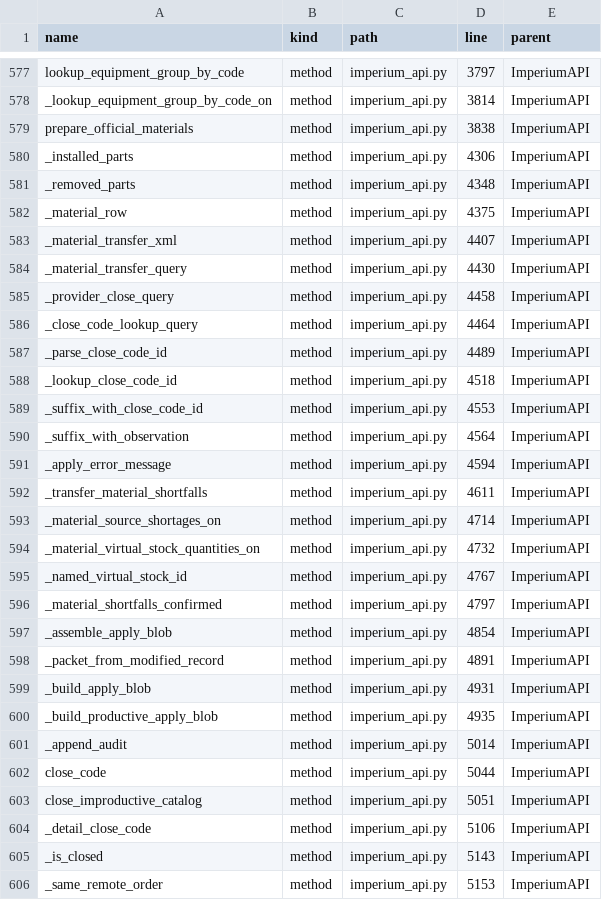
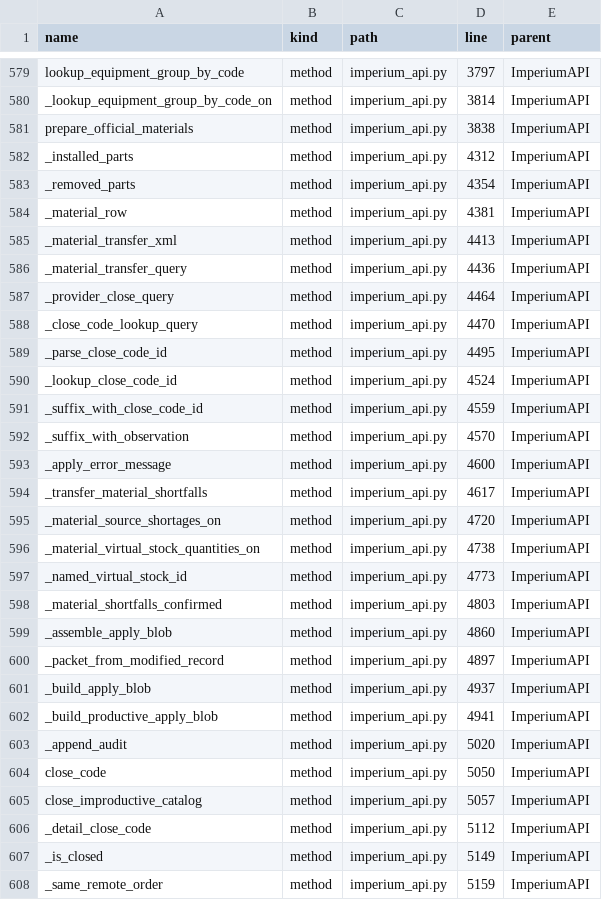
Before and after one commit to clarotechnet/dominium, a TSV file: .dominium/symbol-index.tsv, drawn as a sheet; only a part is shown, gaps mark what is left out; the diff covers the shown part only.

```diff
--- a/.dominium/symbol-index.tsv
+++ b/.dominium/symbol-index.tsv
@@ -579,28 +581,28 @@ _lookup_equipment_group_by_code_on	method	imperium_api.py	3814	ImperiumAPI
 prepare_official_materials	method	imperium_api.py	3838	ImperiumAPI
-_installed_parts	method	imperium_api.py	4306	ImperiumAPI
-_removed_parts	method	imperium_api.py	4348	ImperiumAPI
-_material_row	method	imperium_api.py	4375	ImperiumAPI
-_material_transfer_xml	method	imperium_api.py	4407	ImperiumAPI
-_material_transfer_query	method	imperium_api.py	4430	ImperiumAPI
-_provider_close_query	method	imperium_api.py	4458	ImperiumAPI
-_close_code_lookup_query	method	imperium_api.py	4464	ImperiumAPI
-_parse_close_code_id	method	imperium_api.py	4489	ImperiumAPI
-_lookup_close_code_id	method	imperium_api.py	4518	ImperiumAPI
-_suffix_with_close_code_id	method	imperium_api.py	4553	ImperiumAPI
-_suffix_with_observation	method	imperium_api.py	4564	ImperiumAPI
-_apply_error_message	method	imperium_api.py	4594	ImperiumAPI
-_transfer_material_shortfalls	method	imperium_api.py	4611	ImperiumAPI
-_material_source_shortages_on	method	imperium_api.py	4714	ImperiumAPI
-_material_virtual_stock_quantities_on	method	imperium_api.py	4732	ImperiumAPI
-_named_virtual_stock_id	method	imperium_api.py	4767	ImperiumAPI
-_material_shortfalls_confirmed	method	imperium_api.py	4797	ImperiumAPI
-_assemble_apply_blob	method	imperium_api.py	4854	ImperiumAPI
-_packet_from_modified_record	method	imperium_api.py	4891	ImperiumAPI
-_build_apply_blob	method	imperium_api.py	4931	ImperiumAPI
-_build_productive_apply_blob	method	imperium_api.py	4935	ImperiumAPI
-_append_audit	method	imperium_api.py	5014	ImperiumAPI
-close_code	method	imperium_api.py	5044	ImperiumAPI
-close_improductive_catalog	method	imperium_api.py	5051	ImperiumAPI
-_detail_close_code	method	imperium_api.py	5106	ImperiumAPI
-_is_closed	method	imperium_api.py	5143	ImperiumAPI
-_same_remote_order	method	imperium_api.py	5153	ImperiumAPI
+_installed_parts	method	imperium_api.py	4312	ImperiumAPI
+_removed_parts	method	imperium_api.py	4354	ImperiumAPI
+_material_row	method	imperium_api.py	4381	ImperiumAPI
+_material_transfer_xml	method	imperium_api.py	4413	ImperiumAPI
+_material_transfer_query	method	imperium_api.py	4436	ImperiumAPI
+_provider_close_query	method	imperium_api.py	4464	ImperiumAPI
+_close_code_lookup_query	method	imperium_api.py	4470	ImperiumAPI
+_parse_close_code_id	method	imperium_api.py	4495	ImperiumAPI
+_lookup_close_code_id	method	imperium_api.py	4524	ImperiumAPI
+_suffix_with_close_code_id	method	imperium_api.py	4559	ImperiumAPI
+_suffix_with_observation	method	imperium_api.py	4570	ImperiumAPI
+_apply_error_message	method	imperium_api.py	4600	ImperiumAPI
+_transfer_material_shortfalls	method	imperium_api.py	4617	ImperiumAPI
+_material_source_shortages_on	method	imperium_api.py	4720	ImperiumAPI
+_material_virtual_stock_quantities_on	method	imperium_api.py	4738	ImperiumAPI
+_named_virtual_stock_id	method	imperium_api.py	4773	ImperiumAPI
+_material_shortfalls_confirmed	method	imperium_api.py	4803	ImperiumAPI
+_assemble_apply_blob	method	imperium_api.py	4860	ImperiumAPI
+_packet_from_modified_record	method	imperium_api.py	4897	ImperiumAPI
+_build_apply_blob	method	imperium_api.py	4937	ImperiumAPI
+_build_productive_apply_blob	method	imperium_api.py	4941	ImperiumAPI
+_append_audit	method	imperium_api.py	5020	ImperiumAPI
+close_code	method	imperium_api.py	5050	ImperiumAPI
+close_improductive_catalog	method	imperium_api.py	5057	ImperiumAPI
+_detail_close_code	method	imperium_api.py	5112	ImperiumAPI
+_is_closed	method	imperium_api.py	5149	ImperiumAPI
+_same_remote_order	method	imperium_api.py	5159	ImperiumAPI
```
Also changed, not shown: 5 added rows and 87 edited cells elsewhere in this file, .dominium/dependency-index.tsv, .dominium/file-index.tsv, 13 other files.
